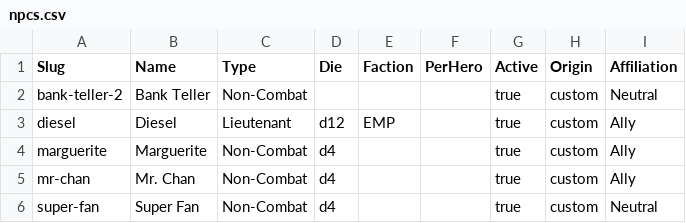
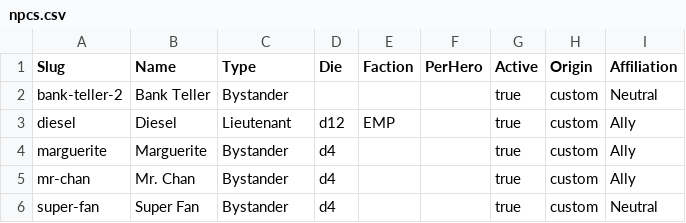
Before and after one commit to CollinJonesy/SCRPG, a CSV file: vtt/campaign/npcs.csv, drawn as a sheet.

Commit message:
refactor: rename Non-Combat → Bystander everywhere (UI, code, data, tests, docs)

```diff
--- a/vtt/campaign/npcs.csv
+++ b/vtt/campaign/npcs.csv
@@ -1,6 +1,6 @@
 Slug,Name,Type,Die,Faction,PerHero,Active,Origin,Affiliation
-bank-teller-2,Bank Teller,Non-Combat,,,,true,custom,Neutral
+bank-teller-2,Bank Teller,Bystander,,,,true,custom,Neutral
 diesel,Diesel,Lieutenant,d12,EMP,,true,custom,Ally
-marguerite,Marguerite,Non-Combat,d4,,,true,custom,Ally
-mr-chan,Mr. Chan,Non-Combat,d4,,,true,custom,Ally
-super-fan,Super Fan,Non-Combat,d4,,,true,custom,Neutral
+marguerite,Marguerite,Bystander,d4,,,true,custom,Ally
+mr-chan,Mr. Chan,Bystander,d4,,,true,custom,Ally
+super-fan,Super Fan,Bystander,d4,,,true,custom,Neutral
```
Also changed, not shown: 10 other files.
